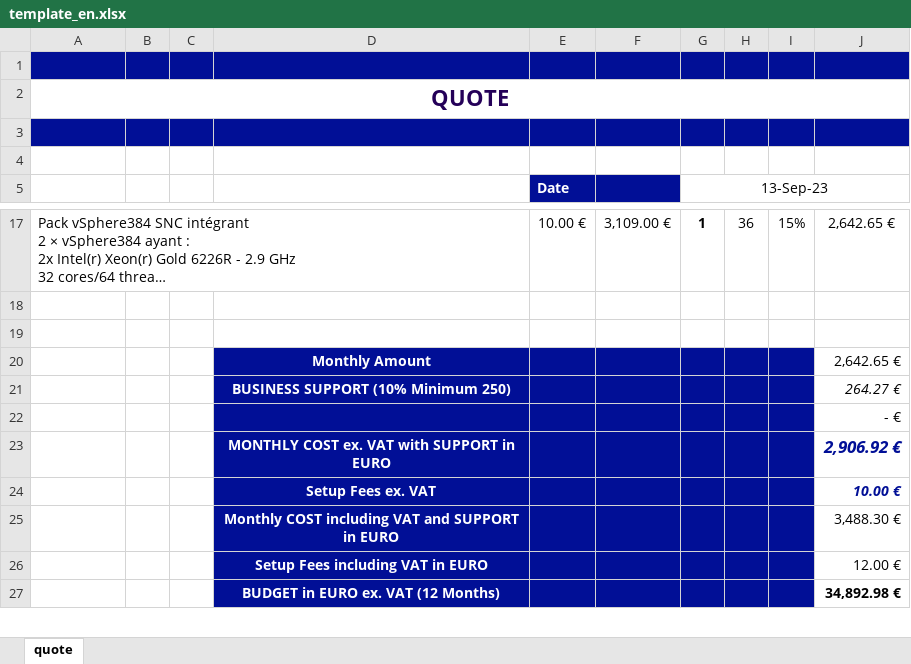
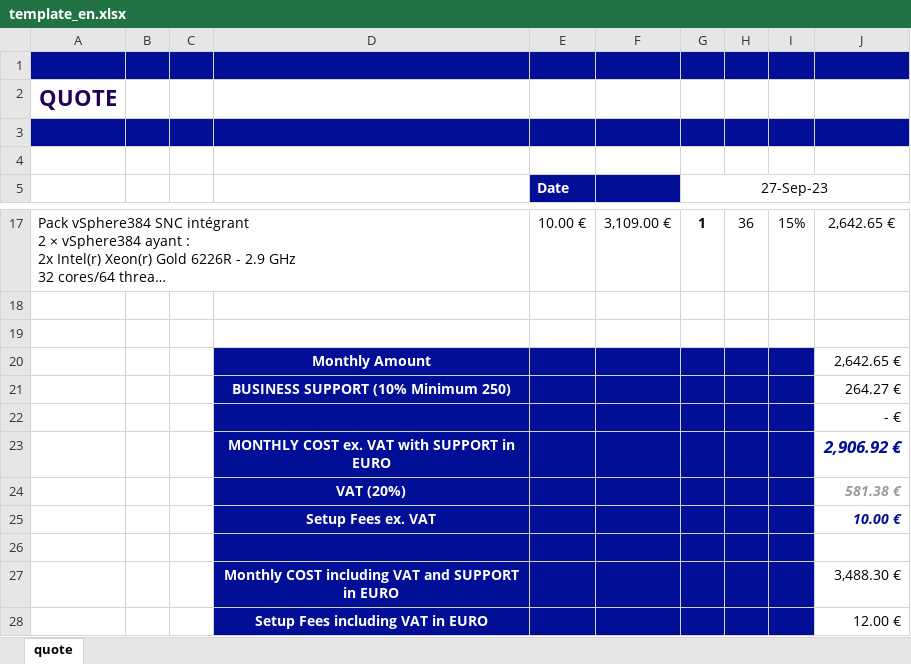
Before and after one commit to tdr2d/ovh_pricelist, an Excel workbook: static/template_en.xlsx, sheet quote, drawn as a sheet; only a part is shown, gaps mark what is left out; the shorter side is filled out with more unchanged rows; long unchanged cells end in …; values as stored, in another font and other column widths than the file's, no borders; charts and pictures not drawn; removed rows and columns are numbered as before the commit, all else as after; the diff names each change by its address in the sheet, - before the commit and + after, or states it on an @@ line.

```diff
--- a/static/template_en.xlsx (sheet quote)
+++ b/static/template_en.xlsx (sheet quote)
-A2:J2 merged
-G5: 13-Sep-23
+G5: 27-Sep-23
-J21 italic: on
+J21 italic: off
+row 24:  |  |  | VAT (20%) |  |  |  |  |  | 581.38 €
+row 26: (empty)
```
Also changed, not shown: static/template_de.xlsx, static/template_fr.xlsx, 1 other file.
